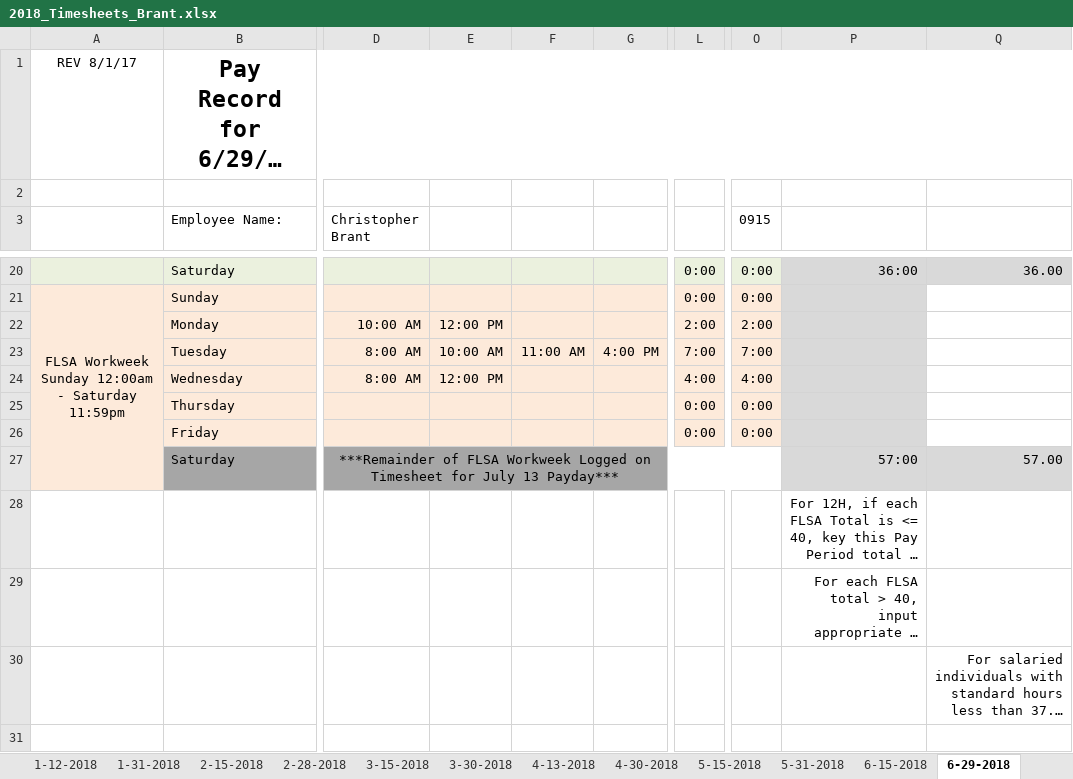
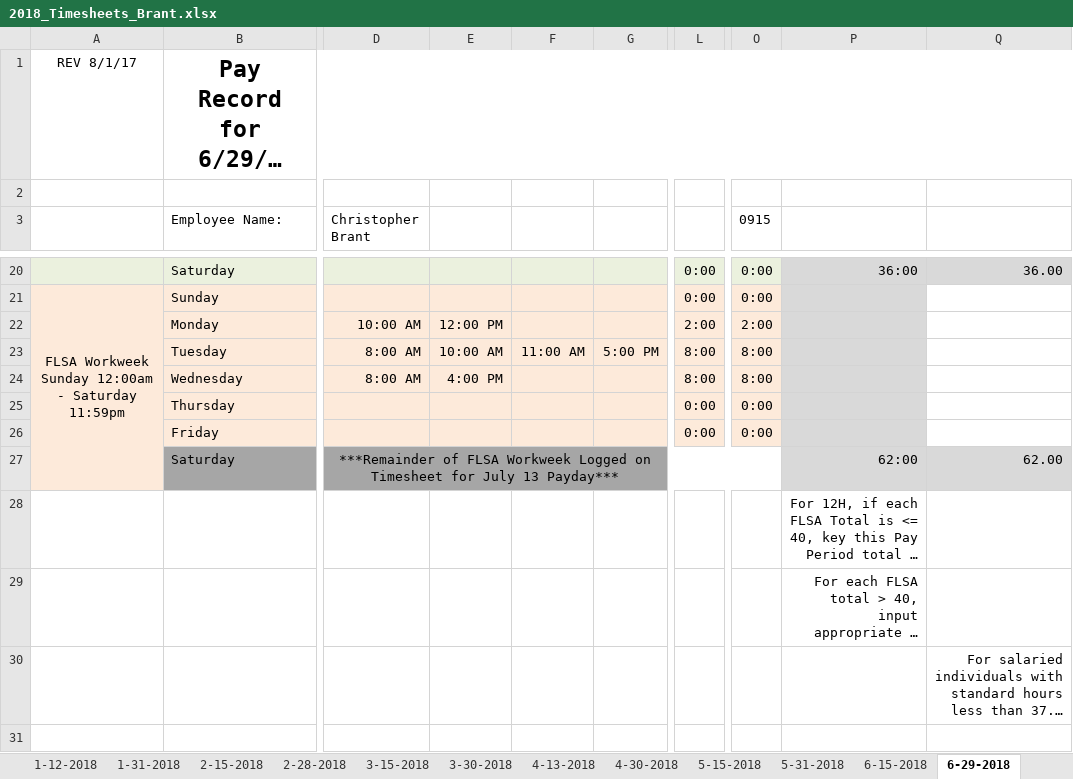
Before and after one commit to irshadmuaz/GPSProject, an Excel workbook: Brant_Timesheets/2018_Timesheets_Brant.xlsx, sheet 6-29-2018, drawn as a sheet; only a part is shown, gaps mark what is left out; long unchanged cells end in …; values as stored, in another font and other column widths than the file's, no borders; charts and pictures and conditional formats not drawn; the diff names each change by its address in the sheet, - before the commit and + after, or states it on an @@ line.

Commit message:
updated timesheets

```diff
--- a/Brant_Timesheets/2018_Timesheets_Brant.xlsx (sheet 6-29-2018)
+++ b/Brant_Timesheets/2018_Timesheets_Brant.xlsx (sheet 6-29-2018)
-G23: 4:00 PM
+G23: 5:00 PM
-L23: 7:00
+L23: 8:00
-O23 (0915): 7:00
+O23 (0915): 8:00
-E24: 12:00 PM
+E24: 4:00 PM
-L24: 4:00
+L24: 8:00
-O24 (0915): 4:00
+O24 (0915): 8:00
-P27: 57:00
+P27: 62:00
-Q27: 57.00
+Q27: 62.00
```
Also changed, not shown: sheet 7-13-2018, 1 other file.
